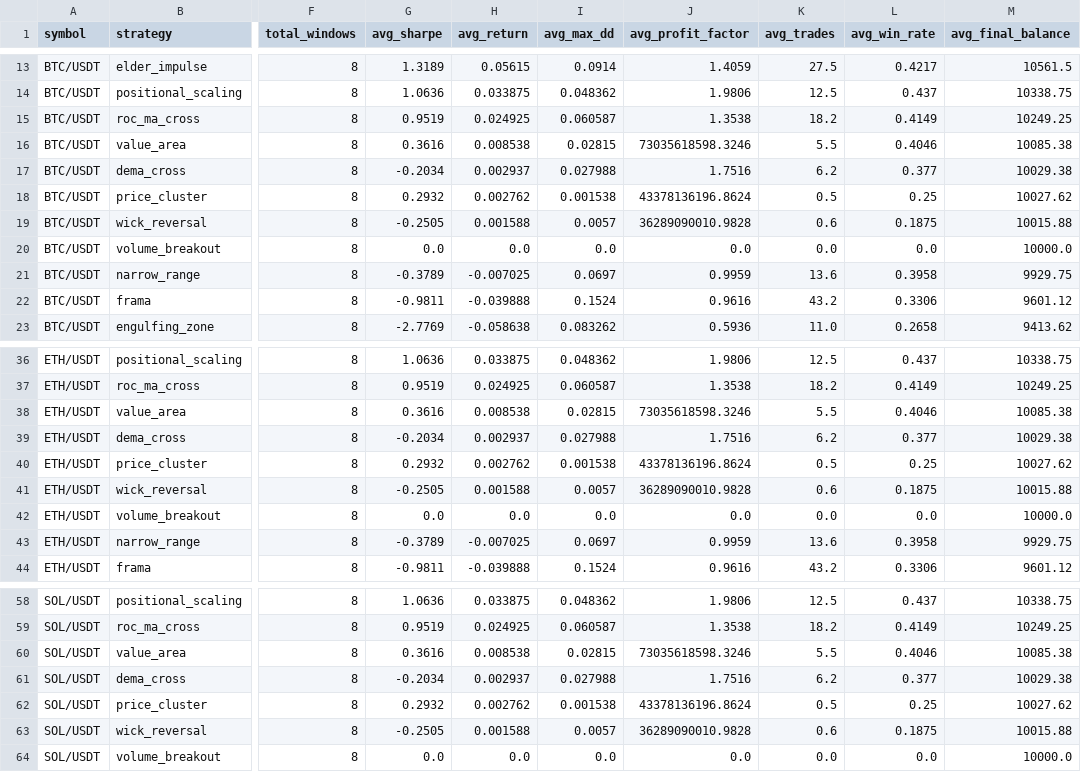
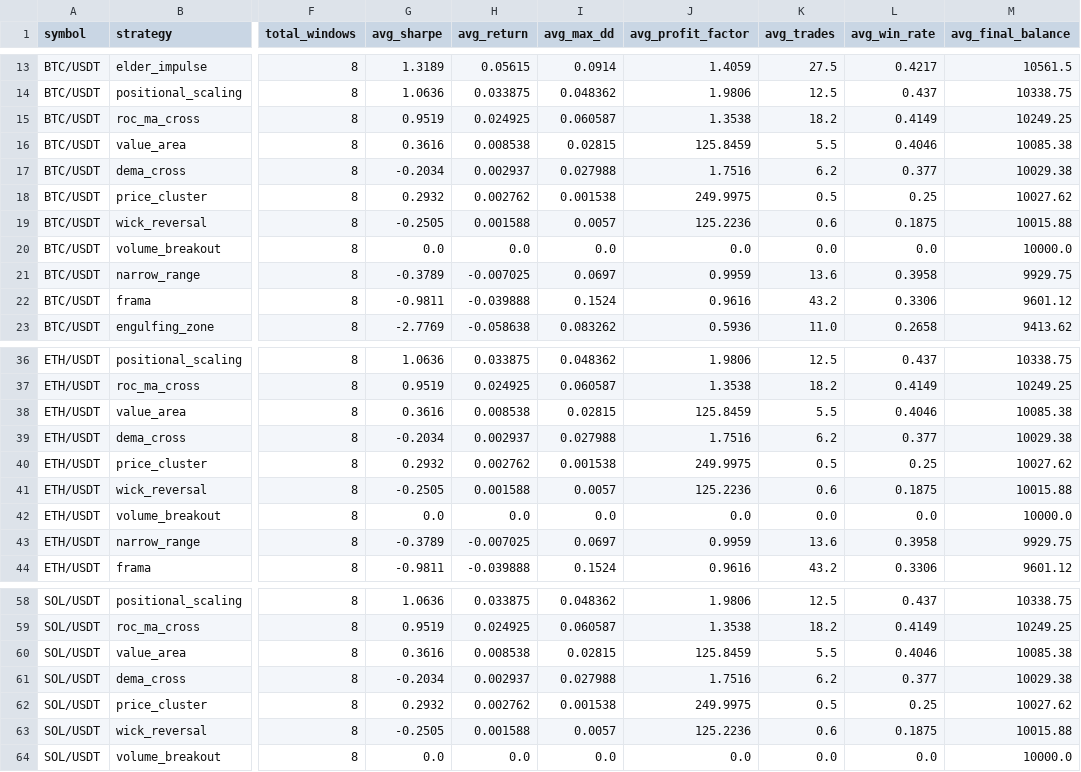
Before and after one commit to tjgus108/Trading, a CSV file: .claude-state/PAPER_SIMULATION_RESULTS.csv, drawn as a sheet; only a part is shown, gaps mark what is left out; the diff names each change by its address in the sheet, - before the commit and + after, or states it on an @@ line.

```diff
--- a/.claude-state/PAPER_SIMULATION_RESULTS.csv
+++ b/.claude-state/PAPER_SIMULATION_RESULTS.csv
-J16 (avg_profit_factor): 73035618598.3246
+J16 (avg_profit_factor): 125.8459
-J18 (avg_profit_factor): 43378136196.8624
+J18 (avg_profit_factor): 249.9975
-J19 (avg_profit_factor): 36289090010.9828
+J19 (avg_profit_factor): 125.2236
-J38 (avg_profit_factor): 73035618598.3246
+J38 (avg_profit_factor): 125.8459
-J40 (avg_profit_factor): 43378136196.8624
+J40 (avg_profit_factor): 249.9975
-J41 (avg_profit_factor): 36289090010.9828
+J41 (avg_profit_factor): 125.2236
-J60 (avg_profit_factor): 73035618598.3246
+J60 (avg_profit_factor): 125.8459
-J62 (avg_profit_factor): 43378136196.8624
+J62 (avg_profit_factor): 249.9975
-J63 (avg_profit_factor): 36289090010.9828
+J63 (avg_profit_factor): 125.2236
```
Also changed, not shown: 1 other file.
